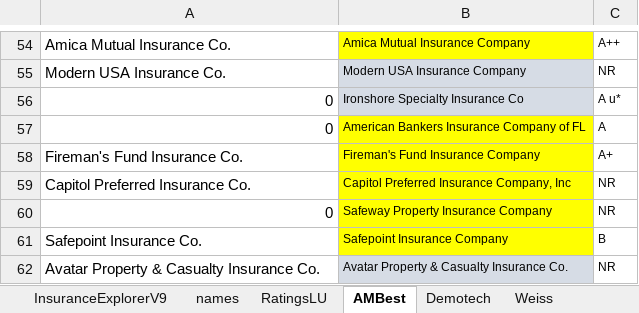
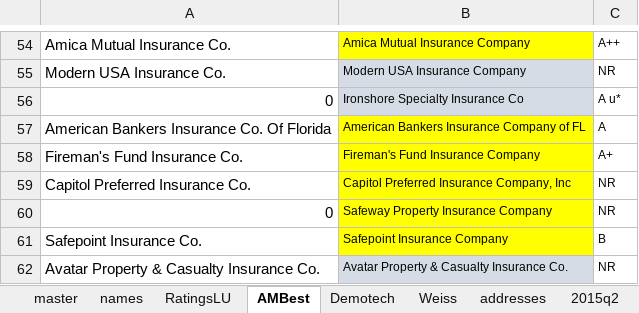
Before and after one commit to PalmBeachPost/insuranceexplorer, an Excel workbook: data/InsuranceExplorer.xlsx, sheet AMBest, drawn as a sheet; only a part is shown, gaps mark what is left out; values as stored, in another font and other column widths than the file's, no borders; the diff names each change by its address in the sheet, - before the commit and + after, or states it on an @@ line.

```diff
--- a/data/InsuranceExplorer.xlsx (sheet AMBest)
+++ b/data/InsuranceExplorer.xlsx (sheet AMBest)
-sheet tab: InsuranceExplorerV9
+sheet tab: master
-A57: 0
+A57: American Bankers Insurance Co. Of Florida
```
Also changed, not shown: sheet master, sheet names, sheet Weiss, 3 other files.
